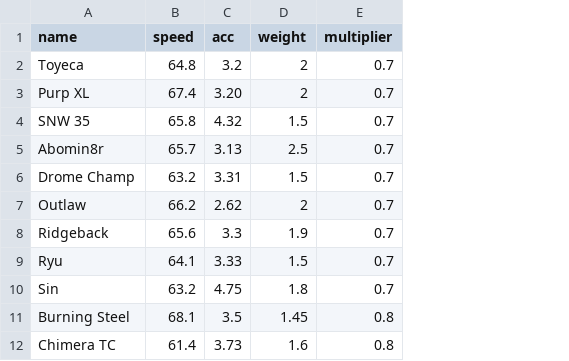
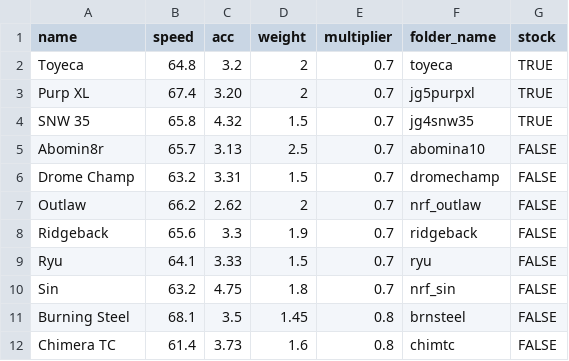
Before and after one commit to Re-Volt-America/RVA-Data, a CSV file: models/cars/pro.csv, drawn as a sheet; only a part is shown; the diff names each change by its address in the sheet, - before the commit and + after, or states it on an @@ line.

Commit message:
Add extra data to pro.csv

```diff
--- a/models/cars/pro.csv
+++ b/models/cars/pro.csv
+column F (folder_name), rows 2-12: toyeca | jg5purpxl | jg4snw35 | abomina10 | dromechamp | nrf_outlaw | ridgeback | ryu | nrf_sin | brnsteel | chimtc
+column G (stock), rows 2-12: TRUE | TRUE | TRUE | FALSE | FALSE | FALSE | FALSE | FALSE | FALSE | FALSE | FALSE
```
